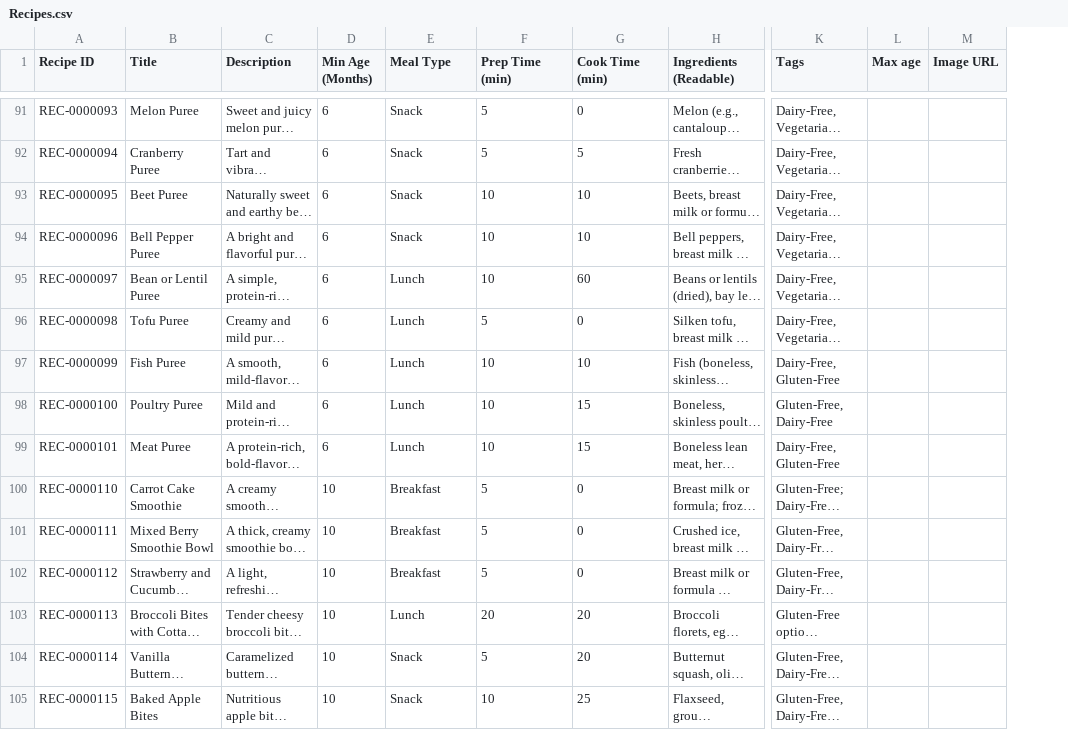
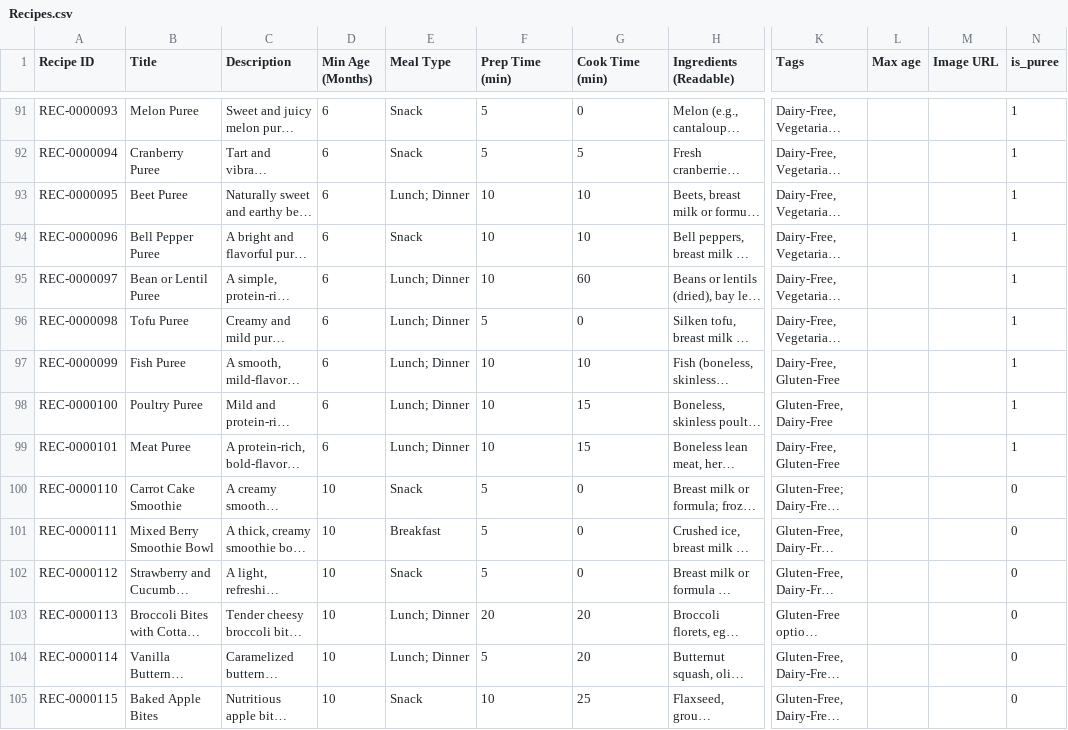
Before and after one commit to russellbs/project-tottable, a CSV file: data/Recipes.csv, drawn as a sheet; only a part is shown, gaps mark what is left out; long unchanged cells end in …; the diff covers the shown part only; the diff names each change by its address in the sheet, - before the commit and + after, or states it on an @@ line.

```diff
--- a/data/Recipes.csv
+++ b/data/Recipes.csv
+column N (is_puree), rows 91-105: 1 | 1 | 1 | 1 | 1 | 1 | 1 | 1 | 1 | 0 | 0 | 0 | 0 | 0 | 0
-E93 (Meal Type): Snack
+E93 (Meal Type): Lunch; Dinner
-E95:E99 (Meal Type): Lunch
+E95:E99 (Meal Type): Lunch; Dinner
-E100 (Meal Type): Breakfast
+E100 (Meal Type): Snack
-E102 (Meal Type): Breakfast
+E102 (Meal Type): Snack
-E103 (Meal Type): Lunch
+E103 (Meal Type): Lunch; Dinner
-E104 (Meal Type): Snack
+E104 (Meal Type): Lunch; Dinner
```
Also changed, not shown: 47 edited cells elsewhere in this file, 3 other files.
